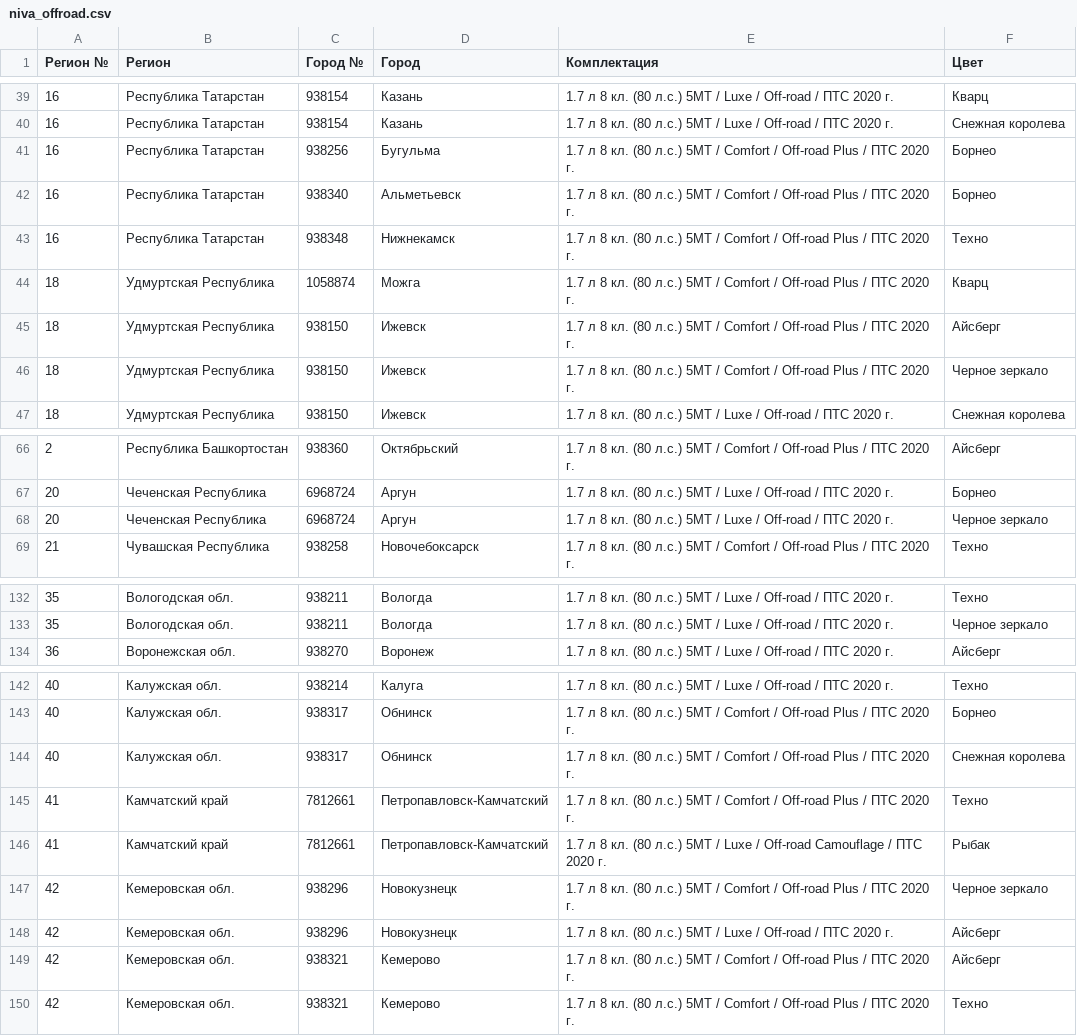
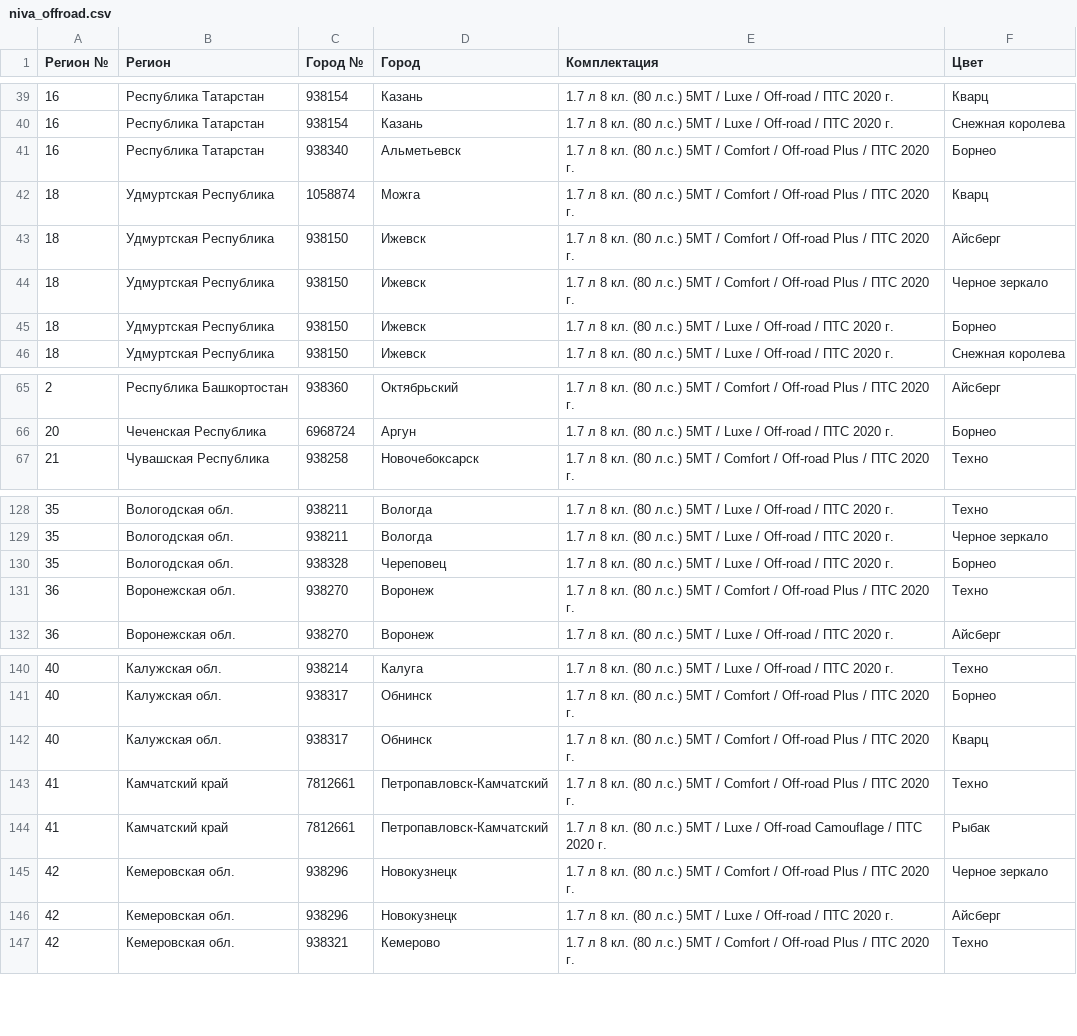
Before and after one commit to kafeg/ladacsv, a CSV file: niva_offroad.csv, drawn as a sheet; only a part is shown, gaps mark what is left out; the diff covers the shown part only.

```diff
--- a/niva_offroad.csv
+++ b/niva_offroad.csv
@@ -40,5 +40,3 @@
 16, Республика Татарстан, 938154, Казань, 1.7 л 8 кл. (80 л.с.) 5МТ / Luxe / Off-road / ПТС 2020 г., Снежная королева
-16, Республика Татарстан, 938256, Бугульма, 1.7 л 8 кл. (80 л.с.) 5МТ / Comfort / Off-road Plus / ПТС 2020 г., Борнео
 16, Республика Татарстан, 938340, Альметьевск, 1.7 л 8 кл. (80 л.с.) 5МТ / Comfort / Off-road Plus / ПТС 2020 г., Борнео
-16, Республика Татарстан, 938348, Нижнекамск, 1.7 л 8 кл. (80 л.с.) 5МТ / Comfort / Off-road Plus / ПТС 2020 г., Техно
 18, Удмуртская Республика, 1058874, Можга, 1.7 л 8 кл. (80 л.с.) 5МТ / Comfort / Off-road Plus / ПТС 2020 г., Кварц
@@ -46,2 +44,3 @@
 18, Удмуртская Республика, 938150, Ижевск, 1.7 л 8 кл. (80 л.с.) 5МТ / Comfort / Off-road Plus / ПТС 2020 г., Черное зеркало
+18, Удмуртская Республика, 938150, Ижевск, 1.7 л 8 кл. (80 л.с.) 5МТ / Luxe / Off-road / ПТС 2020 г., Борнео
 18, Удмуртская Республика, 938150, Ижевск, 1.7 л 8 кл. (80 л.с.) 5МТ / Luxe / Off-road / ПТС 2020 г., Снежная королева
@@ -67,3 +66,2 @@
 20, Чеченская Республика, 6968724, Аргун, 1.7 л 8 кл. (80 л.с.) 5МТ / Luxe / Off-road / ПТС 2020 г., Борнео
-20, Чеченская Республика, 6968724, Аргун, 1.7 л 8 кл. (80 л.с.) 5МТ / Luxe / Off-road / ПТС 2020 г., Черное зеркало
 21, Чувашская Республика, 938258, Новочебоксарск, 1.7 л 8 кл. (80 л.с.) 5МТ / Comfort / Off-road Plus / ПТС 2020 г., Техно
@@ -133,2 +129,4 @@
 35, Вологодская обл., 938211, Вологда, 1.7 л 8 кл. (80 л.с.) 5МТ / Luxe / Off-road / ПТС 2020 г., Черное зеркало
+35, Вологодская обл., 938328, Череповец, 1.7 л 8 кл. (80 л.с.) 5МТ / Luxe / Off-road / ПТС 2020 г., Борнео
+36, Воронежская обл., 938270, Воронеж, 1.7 л 8 кл. (80 л.с.) 5МТ / Comfort / Off-road Plus / ПТС 2020 г., Техно
 36, Воронежская обл., 938270, Воронеж, 1.7 л 8 кл. (80 л.с.) 5МТ / Luxe / Off-road / ПТС 2020 г., Айсберг
@@ -143,3 +141,3 @@
 40, Калужская обл., 938317, Обнинск, 1.7 л 8 кл. (80 л.с.) 5МТ / Comfort / Off-road Plus / ПТС 2020 г., Борнео
-40, Калужская обл., 938317, Обнинск, 1.7 л 8 кл. (80 л.с.) 5МТ / Comfort / Off-road Plus / ПТС 2020 г., Снежная королева
+40, Калужская обл., 938317, Обнинск, 1.7 л 8 кл. (80 л.с.) 5МТ / Comfort / Off-road Plus / ПТС 2020 г., Кварц
 41, Камчатский край, 7812661, Петропавловск-Камчатский, 1.7 л 8 кл. (80 л.с.) 5МТ / Comfort / Off-road Plus / ПТС 2020 г., Техно
@@ -148,3 +146,2 @@
 42, Кемеровская обл., 938296, Новокузнецк, 1.7 л 8 кл. (80 л.с.) 5МТ / Luxe / Off-road / ПТС 2020 г., Айсберг
-42, Кемеровская обл., 938321, Кемерово, 1.7 л 8 кл. (80 л.с.) 5МТ / Comfort / Off-road Plus / ПТС 2020 г., Айсберг
 42, Кемеровская обл., 938321, Кемерово, 1.7 л 8 кл. (80 л.с.) 5МТ / Comfort / Off-road Plus / ПТС 2020 г., Техно
```
Also changed, not shown: 1 added row, 7 removed rows and 2 edited cells elsewhere in this file, granta_cross.csv, granta_liftback.csv, 21 other files.
